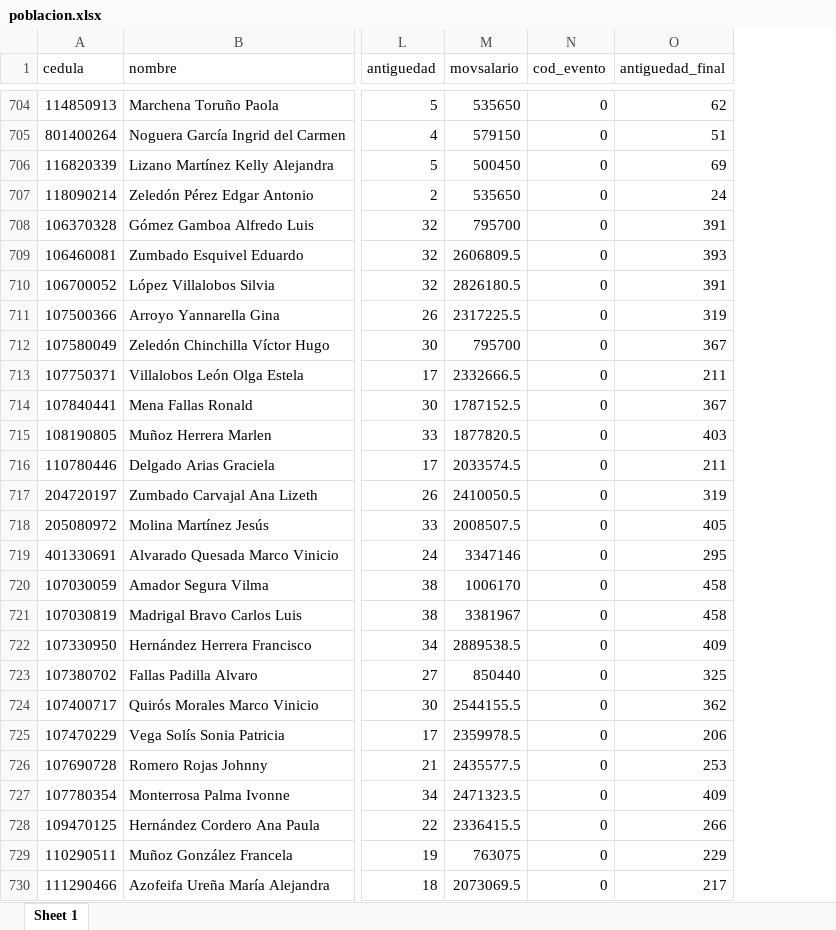
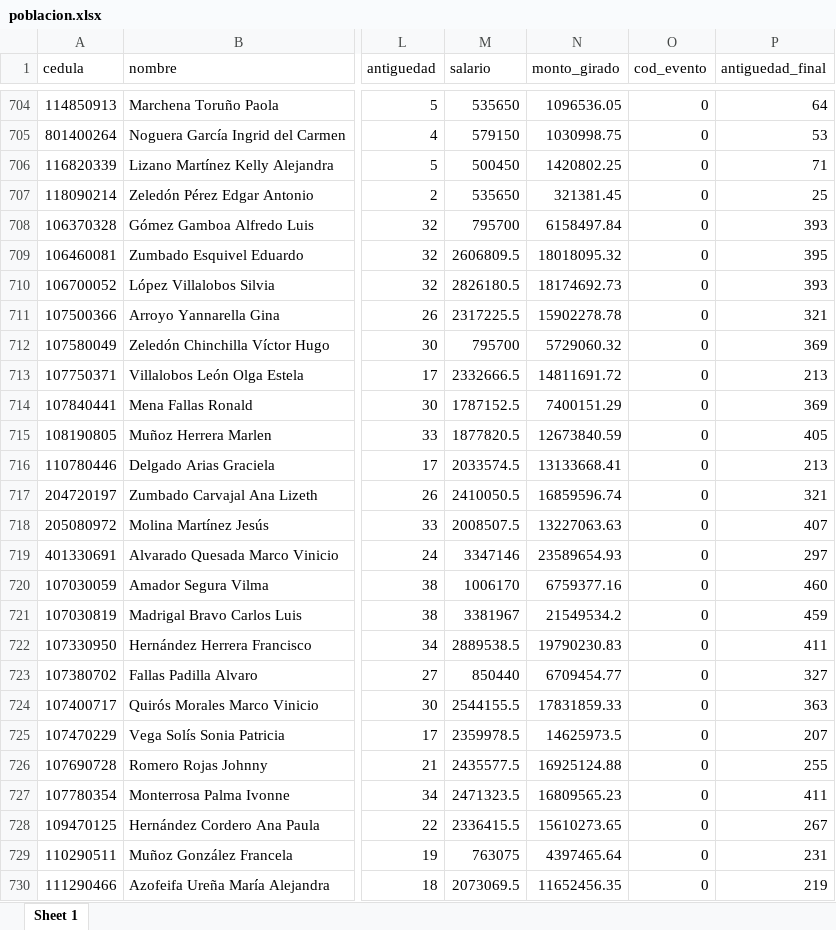
Before and after one commit to jose011013/cesantia, an Excel workbook: data/processed/poblacion.xlsx, sheet Sheet 1, drawn as a sheet; only a part is shown, gaps mark what is left out; values as stored, in another font and other column widths than the file's, no cell formats; removed rows and columns are numbered as before the commit, all else as after; the diff covers the shown part only; the diff names each change by its address in the sheet, - before the commit and + after, or states it on an @@ line.

```diff
--- a/data/processed/poblacion.xlsx (sheet Sheet 1)
+++ b/data/processed/poblacion.xlsx (sheet Sheet 1)
-column M (movsalario), rows 704-730: 535650 | 579150 | 500450 | 535650 | 795700 | 2606809.5 | 2826180.5 | 2317225.5 | 795700 | 2332666.5 | 1787152.5 | 1877820.5 | 2033574.5 | 2410050.5 | 2008507.5 | 3347146 | 1006170 | 3381967 | 2889538.5 | 850440 | 2544155.5 | 2359978.5 | 2435577.5 | 2471323.5 | 2336415.5 | 763075 | 2073069.5
+column M (salario), rows 704-730: 535650 | 579150 | 500450 | 535650 | 795700 | 2606809.5 | 2826180.5 | 2317225.5 | 795700 | 2332666.5 | 1787152.5 | 1877820.5 | 2033574.5 | 2410050.5 | 2008507.5 | 3347146 | 1006170 | 3381967 | 2889538.5 | 850440 | 2544155.5 | 2359978.5 | 2435577.5 | 2471323.5 | 2336415.5 | 763075 | 2073069.5
+column N (monto_girado), rows 704-730: 1096536.05 | 1030998.75 | 1420802.25 | 321381.45 | 6158497.84 | 18018095.32 | 18174692.73 | 15902278.78 | 5729060.32 | 14811691.72 | 7400151.29 | 12673840.59 | 13133668.41 | 16859596.74 | 13227063.63 | 23589654.93 | 6759377.16 | 21549534.2 | 19790230.83 | 6709454.77 | 17831859.33 | 14625973.5 | 16925124.88 | 16809565.23 | 15610273.65 | 4397465.64 | 11652456.35
-P704 (antiguedad_final): 62
+P704 (antiguedad_final): 64
-P705 (antiguedad_final): 51
+P705 (antiguedad_final): 53
-P706 (antiguedad_final): 69
+P706 (antiguedad_final): 71
-P707 (antiguedad_final): 24
+P707 (antiguedad_final): 25
-P708 (antiguedad_final): 391
+P708 (antiguedad_final): 393
-P709 (antiguedad_final): 393
+P709 (antiguedad_final): 395
-P710 (antiguedad_final): 391
+P710 (antiguedad_final): 393
-P711 (antiguedad_final): 319
+P711 (antiguedad_final): 321
-P712 (antiguedad_final): 367
+P712 (antiguedad_final): 369
-P713 (antiguedad_final): 211
+P713 (antiguedad_final): 213
-P714 (antiguedad_final): 367
+P714 (antiguedad_final): 369
-P715 (antiguedad_final): 403
+P715 (antiguedad_final): 405
-P716 (antiguedad_final): 211
+P716 (antiguedad_final): 213
-P717 (antiguedad_final): 319
+P717 (antiguedad_final): 321
-P718 (antiguedad_final): 405
+P718 (antiguedad_final): 407
-P719 (antiguedad_final): 295
+P719 (antiguedad_final): 297
-P720 (antiguedad_final): 458
+P720 (antiguedad_final): 460
-P721 (antiguedad_final): 458
+P721 (antiguedad_final): 459
-P722 (antiguedad_final): 409
+P722 (antiguedad_final): 411
-P723 (antiguedad_final): 325
+P723 (antiguedad_final): 327
-P724 (antiguedad_final): 362
+P724 (antiguedad_final): 363
-P725 (antiguedad_final): 206
+P725 (antiguedad_final): 207
-P726 (antiguedad_final): 253
+P726 (antiguedad_final): 255
-P727 (antiguedad_final): 409
+P727 (antiguedad_final): 411
-P728 (antiguedad_final): 266
+P728 (antiguedad_final): 267
-P729 (antiguedad_final): 229
+P729 (antiguedad_final): 231
-P730 (antiguedad_final): 217
+P730 (antiguedad_final): 219
```
Also changed, not shown: 8 added rows, 10 removed rows and 751 edited cells elsewhere in this sheet, cell formats, 4 other files.
